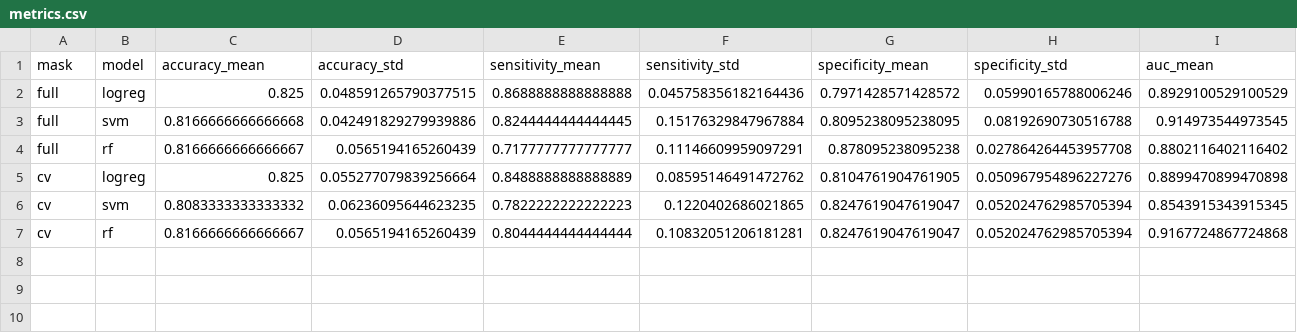
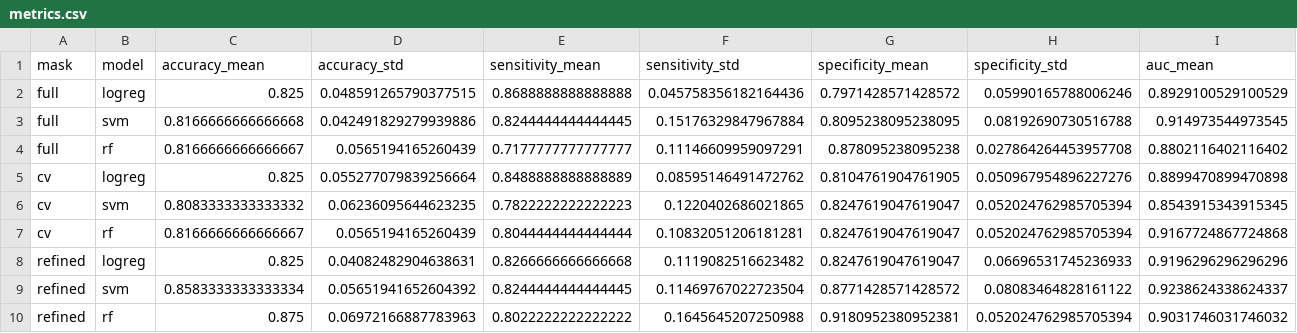
Before and after one commit to ExusiaiHY/BME1307-spring-2026, a CSV file: outputs/part2/metrics.csv, drawn as a sheet; only a part is shown; rows hold the shown columns only; the diff names each change by its address in the sheet, - before the commit and + after, or states it on an @@ line.

Commit message:
feat: add refined part2 segmentation and BUSAT export

```diff
--- a/outputs/part2/metrics.csv
+++ b/outputs/part2/metrics.csv
+row 8: refined | logreg | 0.825 | 0.04082482904638631 | 0.8266666666666668 | 0.1119082516623482 | 0.8247619047619047 | 0.06696531745236933 | 0.9196296296296296
+row 9: refined | svm | 0.8583333333333334 | 0.05651941652604392 | 0.8244444444444445 | 0.11469767022723504 | 0.8771428571428572 | 0.08083464828161122 | 0.9238624338624337
+row 10: refined | rf | 0.875 | 0.06972166887783963 | 0.8022222222222222 | 0.1645645207250988 | 0.9180952380952381 | 0.052024762985705394 | 0.9031746031746032
```
Also changed, not shown: 9 other files.
